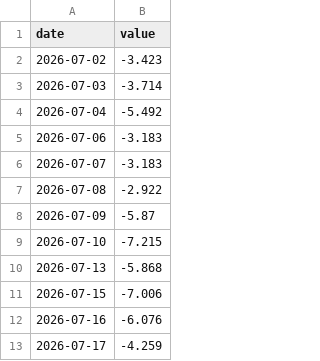
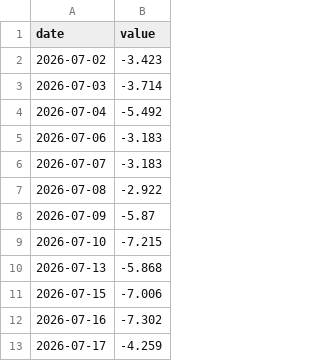
Before and after one commit to kentayoshida/Japanese-Fear-and-Greed-Index, a CSV file: web/public/data/series/margin_pl_ratio.csv, drawn as a sheet.

```diff
--- a/web/public/data/series/margin_pl_ratio.csv
+++ b/web/public/data/series/margin_pl_ratio.csv
@@ -11,3 +11,3 @@ date,value
 2026-07-15,-7.006
-2026-07-16,-6.076
+2026-07-16,-7.302
 2026-07-17,-4.259
```
Also changed, not shown: 8 other files.
